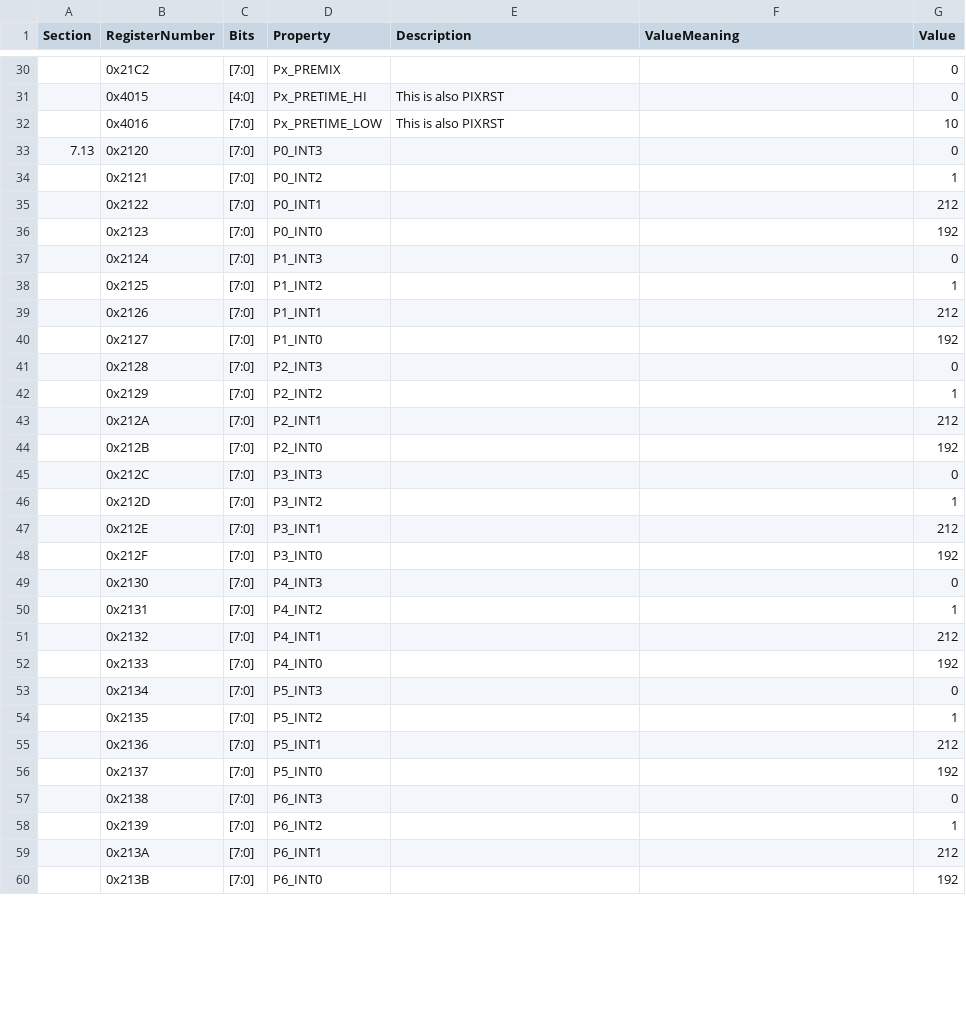
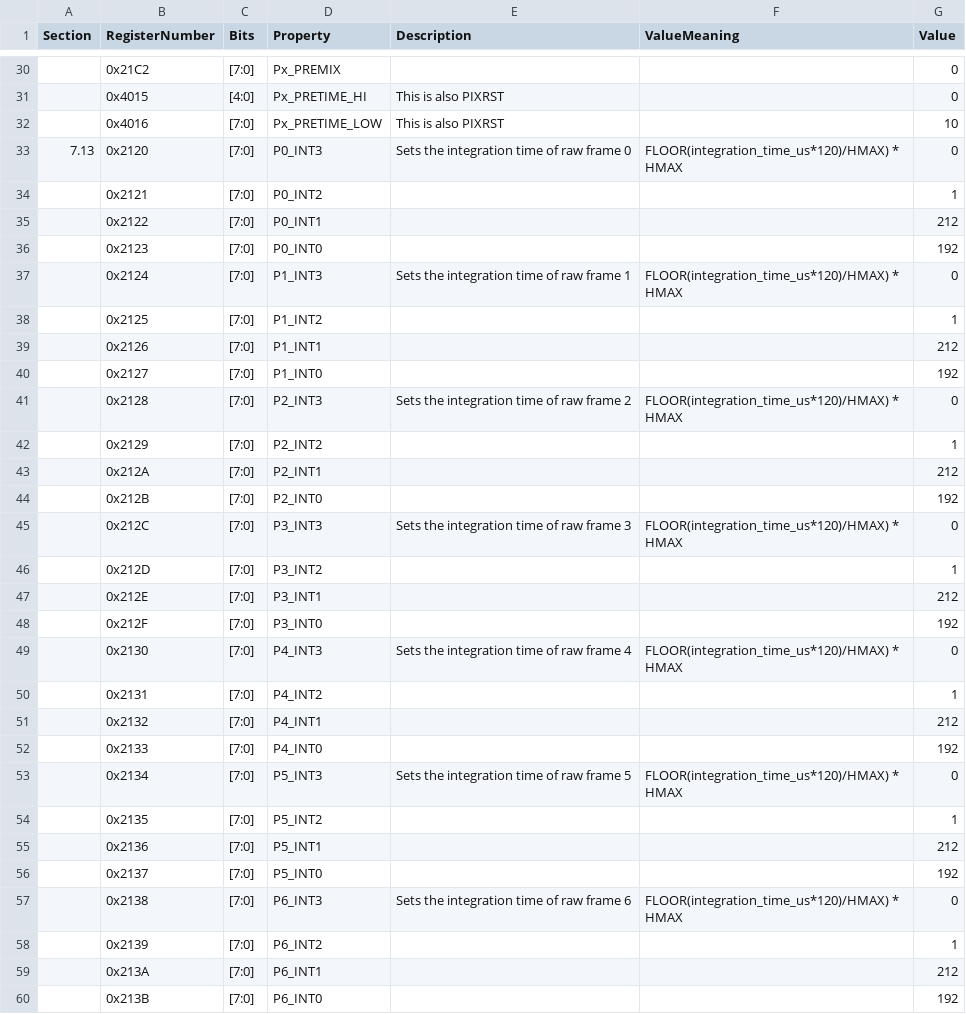
Before and after one commit to rzw2/mlx75027_config, a CSV file: mlx75027.csv, drawn as a sheet; only a part is shown, gaps mark what is left out; the diff covers the shown part only.

Commit message:
Fixed bug of not negative register detection, added more descriptions of registers, and clearing of fixed error values

```diff
--- a/mlx75027.csv
+++ b/mlx75027.csv
@@ -32,3 +34,3 @@ Section,RegisterNumber,Bits,Property,Description,ValueMeaning,Value
 ,0x4016,[7:0],Px_PRETIME_LOW,This is also PIXRST,,10
-7.13,0x2120,[7:0],P0_INT3,,,0
+7.13,0x2120,[7:0],P0_INT3,Sets the integration time of raw frame 0,FLOOR(integration_time_us*120)/HMAX) * HMAX,0
 ,0x2121,[7:0],P0_INT2,,,1
@@ -36,3 +38,3 @@ Section,RegisterNumber,Bits,Property,Description,ValueMeaning,Value
 ,0x2123,[7:0],P0_INT0,,,192
-,0x2124,[7:0],P1_INT3,,,0
+,0x2124,[7:0],P1_INT3,Sets the integration time of raw frame 1,FLOOR(integration_time_us*120)/HMAX) * HMAX,0
 ,0x2125,[7:0],P1_INT2,,,1
@@ -40,3 +42,3 @@ Section,RegisterNumber,Bits,Property,Description,ValueMeaning,Value
 ,0x2127,[7:0],P1_INT0,,,192
-,0x2128,[7:0],P2_INT3,,,0
+,0x2128,[7:0],P2_INT3,Sets the integration time of raw frame 2,FLOOR(integration_time_us*120)/HMAX) * HMAX,0
 ,0x2129,[7:0],P2_INT2,,,1
@@ -44,3 +46,3 @@ Section,RegisterNumber,Bits,Property,Description,ValueMeaning,Value
 ,0x212B,[7:0],P2_INT0,,,192
-,0x212C,[7:0],P3_INT3,,,0
+,0x212C,[7:0],P3_INT3,Sets the integration time of raw frame 3,FLOOR(integration_time_us*120)/HMAX) * HMAX,0
 ,0x212D,[7:0],P3_INT2,,,1
@@ -48,3 +50,3 @@ Section,RegisterNumber,Bits,Property,Description,ValueMeaning,Value
 ,0x212F,[7:0],P3_INT0,,,192
-,0x2130,[7:0],P4_INT3,,,0
+,0x2130,[7:0],P4_INT3,Sets the integration time of raw frame 4,FLOOR(integration_time_us*120)/HMAX) * HMAX,0
 ,0x2131,[7:0],P4_INT2,,,1
@@ -52,3 +54,3 @@ Section,RegisterNumber,Bits,Property,Description,ValueMeaning,Value
 ,0x2133,[7:0],P4_INT0,,,192
-,0x2134,[7:0],P5_INT3,,,0
+,0x2134,[7:0],P5_INT3,Sets the integration time of raw frame 5,FLOOR(integration_time_us*120)/HMAX) * HMAX,0
 ,0x2135,[7:0],P5_INT2,,,1
@@ -56,3 +58,3 @@ Section,RegisterNumber,Bits,Property,Description,ValueMeaning,Value
 ,0x2137,[7:0],P5_INT0,,,192
-,0x2138,[7:0],P6_INT3,,,0
+,0x2138,[7:0],P6_INT3,Sets the integration time of raw frame 6,FLOOR(integration_time_us*120)/HMAX) * HMAX,0
 ,0x2139,[7:0],P6_INT2,,,1
```
Also changed, not shown: 33 edited cells elsewhere in this file, 4 other files.
